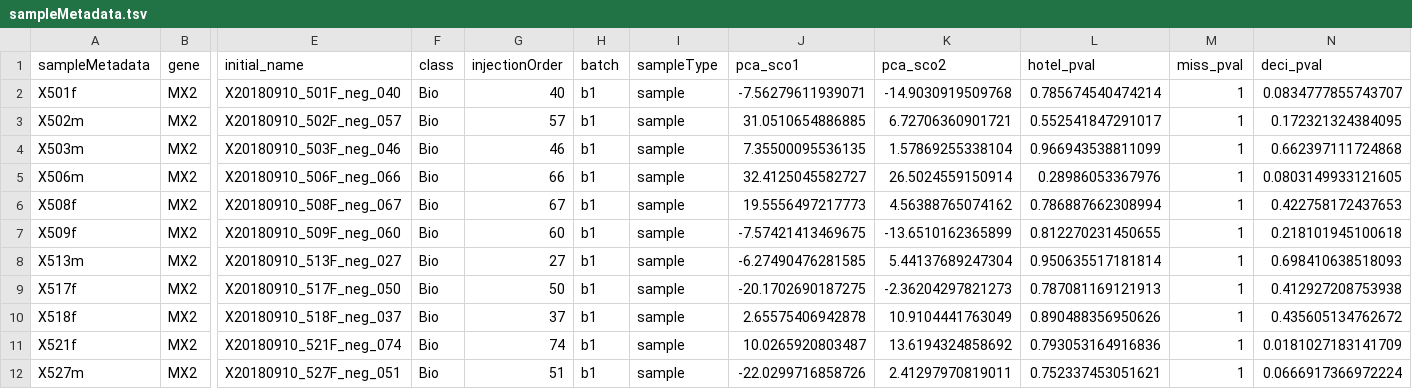
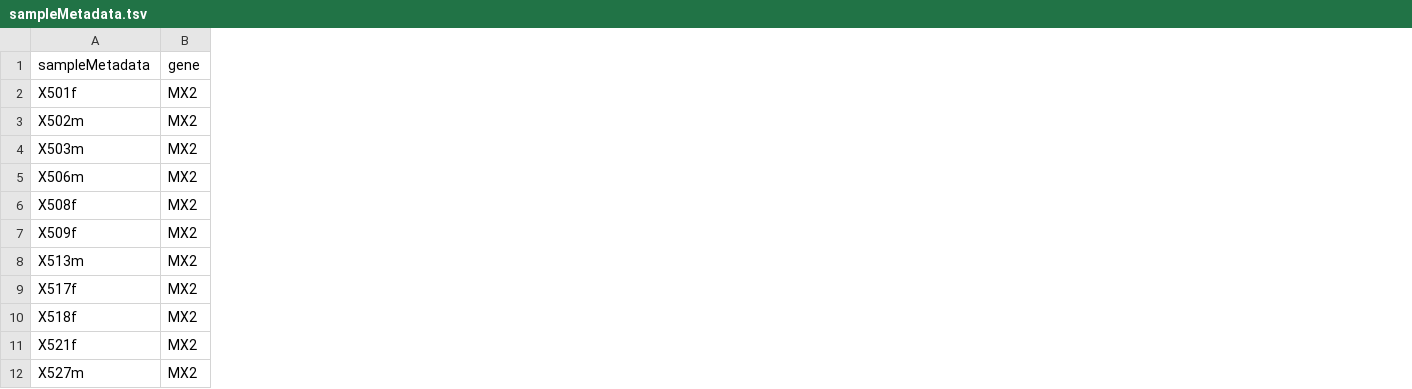
Before and after one commit to ProMetIS/ProMetIS, a TSV file: inst/extdata/2_post_processed/metabolomics_liver_hilic_neg/sampleMetadata.tsv, drawn as a sheet; only a part is shown, gaps mark what is left out; the diff names each change by its address in the sheet, - before the commit and + after, or states it on an @@ line.

```diff
--- a/inst/extdata/2_post_processed/metabolomics_liver_hilic_neg/sampleMetadata.tsv
+++ b/inst/extdata/2_post_processed/metabolomics_liver_hilic_neg/sampleMetadata.tsv
-column E (initial_name), rows 2-12: X20180910_501F_neg_040 | X20180910_502F_neg_057 | X20180910_503F_neg_046 | X20180910_506F_neg_066 | X20180910_508F_neg_067 | X20180910_509F_neg_060 | X20180910_513F_neg_027 | X20180910_517F_neg_050 | X20180910_518F_neg_037 | X20180910_521F_neg_074 | X20180910_527F_neg_051
-column F (class), rows 2-12: all Bio
-column G (injectionOrder), rows 2-12: 40 | 57 | 46 | 66 | 67 | 60 | 27 | 50 | 37 | 74 | 51
-column H (batch), rows 2-12: all b1
-column I (sampleType), rows 2-12: all sample
-column J (pca_sco1), rows 2-12: -7.56279611939071 | 31.0510654886885 | 7.35500095536135 | 32.4125045582727 | 19.5556497217773 | -7.57421413469675 | -6.27490476281585 | -20.1702690187275 | 2.65575406942878 | 10.0265920803487 | -22.0299716858726
-column K (pca_sco2), rows 2-12: -14.9030919509768 | 6.72706360901721 | 1.57869255338104 | 26.5024559150914 | 4.56388765074162 | -13.6510162365899 | 5.44137689247304 | -2.36204297821273 | 10.9104441763049 | 13.6194324858692 | 2.41297970819011
-column L (hotel_pval), rows 2-12: 0.785674540474214 | 0.552541847291017 | 0.966943538811099 | 0.28986053367976 | 0.786887662308994 | 0.812270231450655 | 0.950635517181814 | 0.787081169121913 | 0.890488356950626 | 0.793053164916836 | 0.752337453051621
-column M (miss_pval), rows 2-12: all 1
-column N (deci_pval), rows 2-12: 0.0834777855743707 | 0.172321324384095 | 0.662397111724868 | 0.0803149933121605 | 0.422758172437653 | 0.218101945100618 | 0.698410638518093 | 0.412927208753938 | 0.435605134762672 | 0.0181027183141709 | 0.0666917366972224
```
Also changed, not shown: inst/extdata/2_post_processed/metabolomics_liver_c18hyper_pos/sampleMetadata.tsv, inst/extdata/2_post_processed/metabolomics_plasma_c18hyper_pos/sampleMetadata.tsv, 22 other files.
